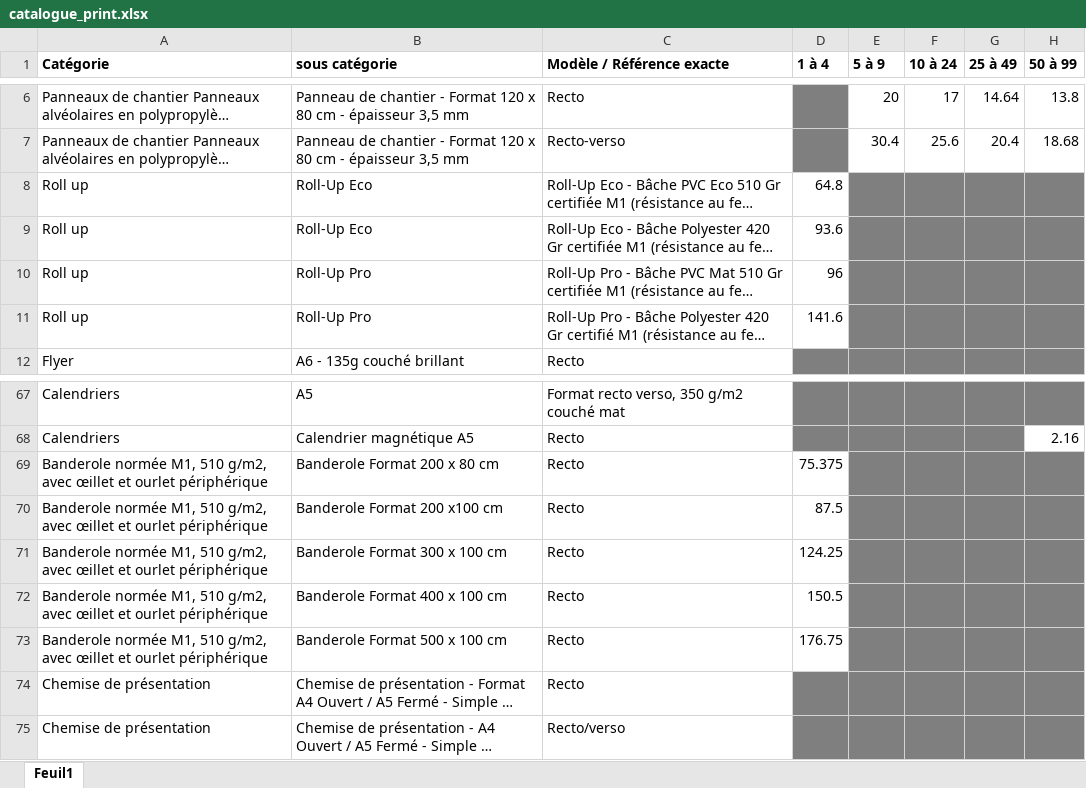
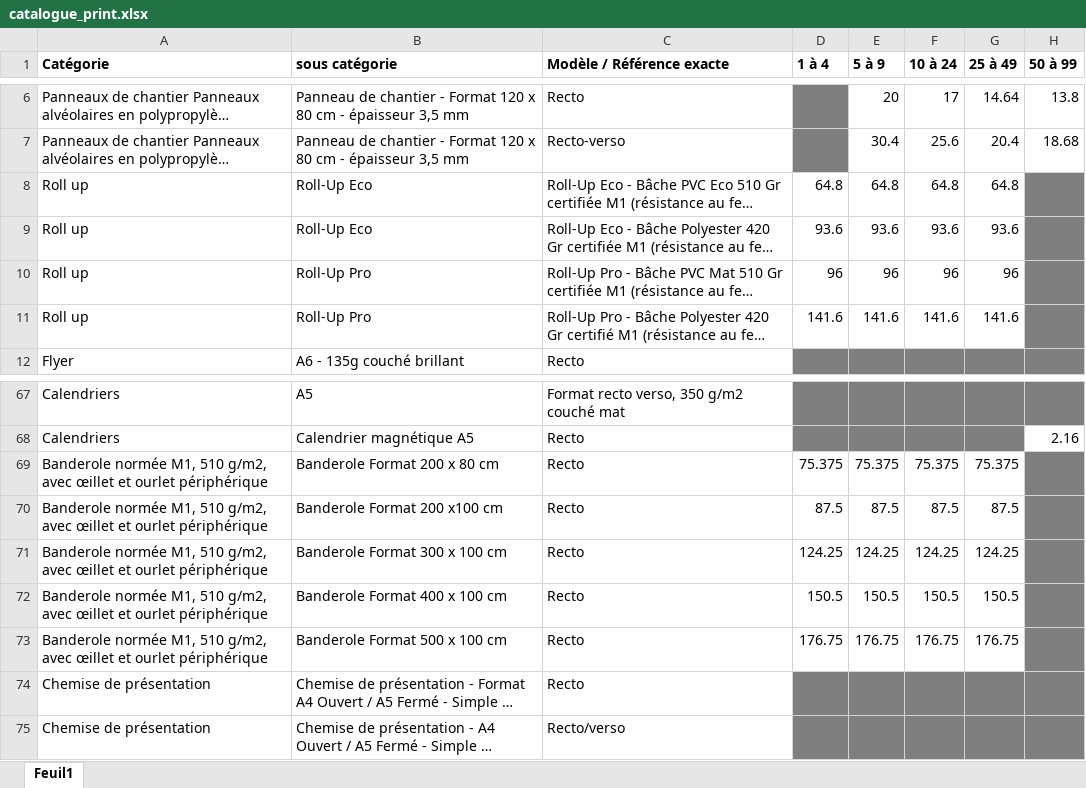
Before and after one commit to bricegeny-ctrl/devis-textile-apex, an Excel workbook: catalogue_print.xlsx, sheet Feuil1, drawn as a sheet; only a part is shown, gaps mark what is left out; long unchanged cells end in …; values as stored, in another font and other column widths than the file's, no borders; the diff names each change by its address in the sheet, - before the commit and + after, or states it on an @@ line.

Commit message:
Add files via upload

```diff
--- a/catalogue_print.xlsx (sheet Feuil1)
+++ b/catalogue_print.xlsx (sheet Feuil1)
-E8 (5 à 9): (empty)
+E8 (5 à 9): 64.8
-E8:G11 fill: #7F7F7F
+E8:G11 fill: none
-F8 (10 à 24): (empty)
+F8 (10 à 24): 64.8
-G8 (25 à 49): (empty)
+G8 (25 à 49): 64.8
-E9 (5 à 9): (empty)
+E9 (5 à 9): 93.6
-F9 (10 à 24): (empty)
+F9 (10 à 24): 93.6
-G9 (25 à 49): (empty)
+G9 (25 à 49): 93.6
-E10 (5 à 9): (empty)
+E10 (5 à 9): 96
-F10 (10 à 24): (empty)
+F10 (10 à 24): 96
-G10 (25 à 49): (empty)
+G10 (25 à 49): 96
-E11 (5 à 9): (empty)
+E11 (5 à 9): 141.6
-F11 (10 à 24): (empty)
+F11 (10 à 24): 141.6
-G11 (25 à 49): (empty)
+G11 (25 à 49): 141.6
-E69 (5 à 9): (empty)
+E69 (5 à 9): 75.375
-E69:G73 fill: #7F7F7F
+E69:G73 fill: none
-F69 (10 à 24): (empty)
+F69 (10 à 24): 75.375
-G69 (25 à 49): (empty)
+G69 (25 à 49): 75.375
-E70 (5 à 9): (empty)
+E70 (5 à 9): 87.5
-F70 (10 à 24): (empty)
+F70 (10 à 24): 87.5
-G70 (25 à 49): (empty)
+G70 (25 à 49): 87.5
-E71 (5 à 9): (empty)
+E71 (5 à 9): 124.25
-F71 (10 à 24): (empty)
+F71 (10 à 24): 124.25
-G71 (25 à 49): (empty)
+G71 (25 à 49): 124.25
-E72 (5 à 9): (empty)
+E72 (5 à 9): 150.5
-F72 (10 à 24): (empty)
+F72 (10 à 24): 150.5
-G72 (25 à 49): (empty)
+G72 (25 à 49): 150.5
-E73 (5 à 9): (empty)
+E73 (5 à 9): 176.75
-F73 (10 à 24): (empty)
+F73 (10 à 24): 176.75
-G73 (25 à 49): (empty)
+G73 (25 à 49): 176.75
```
